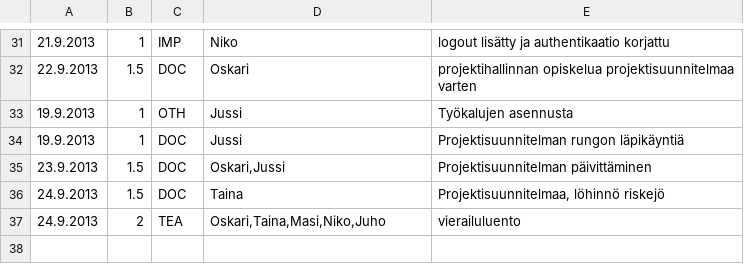
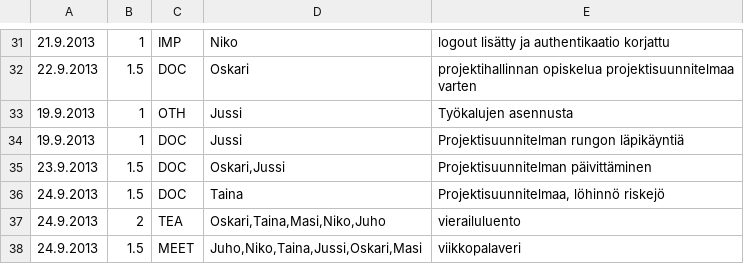
Before and after one commit to Deraen/skillproject, a TSV file: hours.tsv, drawn as a sheet; only a part is shown, gaps mark what is left out.

Commit message:
Task.

```diff
--- a/hours.tsv
+++ b/hours.tsv
@@ -37 +37,2 @@
 24.9.2013	2	TEA	Oskari,Taina,Masi,Niko,Juho	vierailuluento
+24.9.2013	1.5	MEET	Juho,Niko,Taina,Jussi,Oskari,Masi	viikkopalaveri
```
